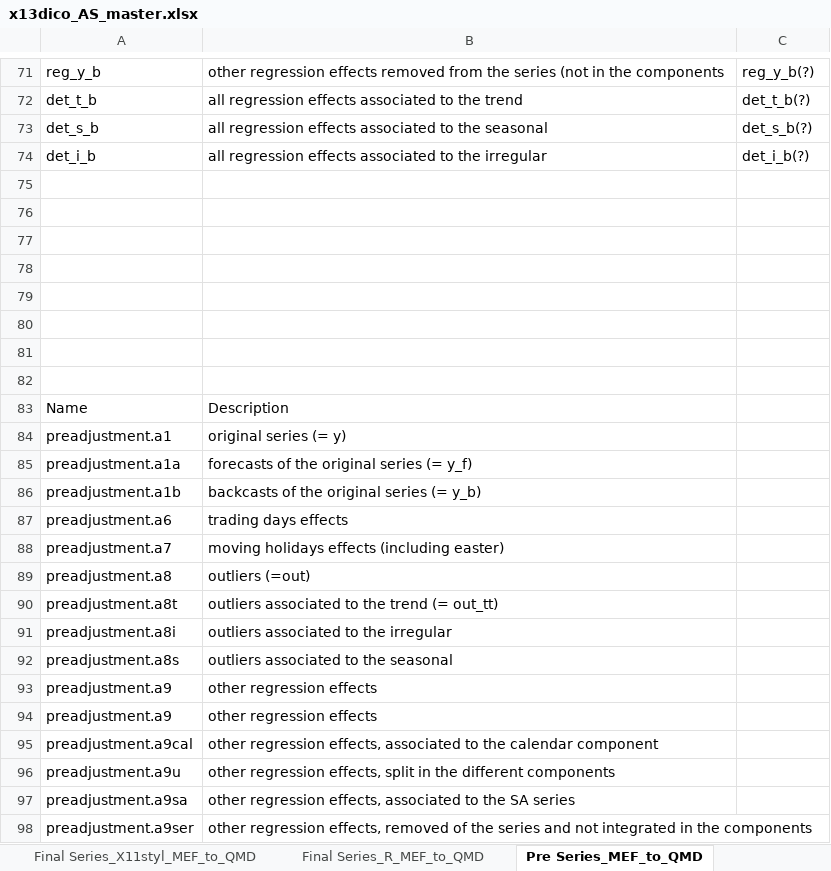
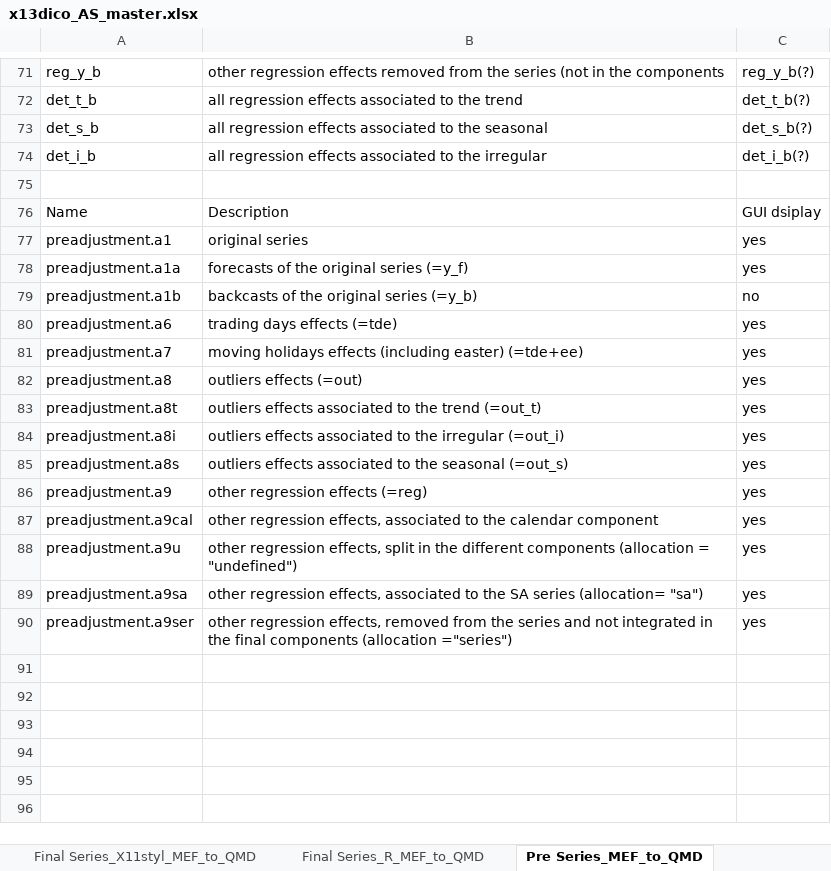
Before and after one commit to TanguyBarthelemy/RJD3_development, an Excel workbook: x13dico_AS_master.xlsx, sheet Pre Series_MEF_to_QMD, drawn as a sheet; only a part is shown, gaps mark what is left out; values as stored, in another font and other column widths than the file's, no borders; removed rows and columns are numbered as before the commit, all else as after; the diff names each change by its address in the sheet, - before the commit and + after, or states it on an @@ line.

```diff
--- a/x13dico_AS_master.xlsx (sheet Pre Series_MEF_to_QMD)
+++ b/x13dico_AS_master.xlsx (sheet Pre Series_MEF_to_QMD)
-row 76: (empty)
-row 77: (empty)
-row 78: (empty)
-row 79: (empty)
-row 80: (empty)
-row 81: (empty)
-row 82: (empty)
-C76: (empty)
+C76: GUI dsiplay
-B77: original series (= y)
+B77: original series
-C77:C78: (empty)
+C77:C78: yes
-B78: forecasts of the original series (= y_f)
+B78: forecasts of the original series (=y_f)
-B79: backcasts of the original series (= y_b)
+B79: backcasts of the original series (=y_b)
-C79: (empty)
+C79: no
-B80: trading days effects
+B80: trading days effects (=tde)
-C80:C86: (empty)
+C80:C86: yes
-B81: …(including easter)
+B81: …(including easter) (=tde+ee)
-B82: outliers (=out)
+B82: outliers effects (=out)
-B83: outliers associated to the trend (= out_tt)
+B83: outliers effects associated to the trend (=out_t)
-B84: outliers associated to the irregular
+B84: outliers effects associated to the irregular (=out_i)
-B85: outliers associated to the seasonal
+B85: outliers effects associated to the seasonal (=out_s)
-B86: other regression effects
+B86: other regression effects (=reg)
-row 94: preadjustment.a9 | other regression effects
-C87:C90: (empty)
+C87:C90: yes
-B88: …different components
+B88: …different components (allocation = "undefined")
-B89: …SA series
+B89: …SA series (allocation= "sa")
-B90: …effects, removed of the series and not integrated in the components
+B90: …effects, removed from the series and not integrated in the final components (allocation ="series")
```
Also changed, not shown: sheet rjd3x13_full_dico, other sheet tabs, 1 other file.
